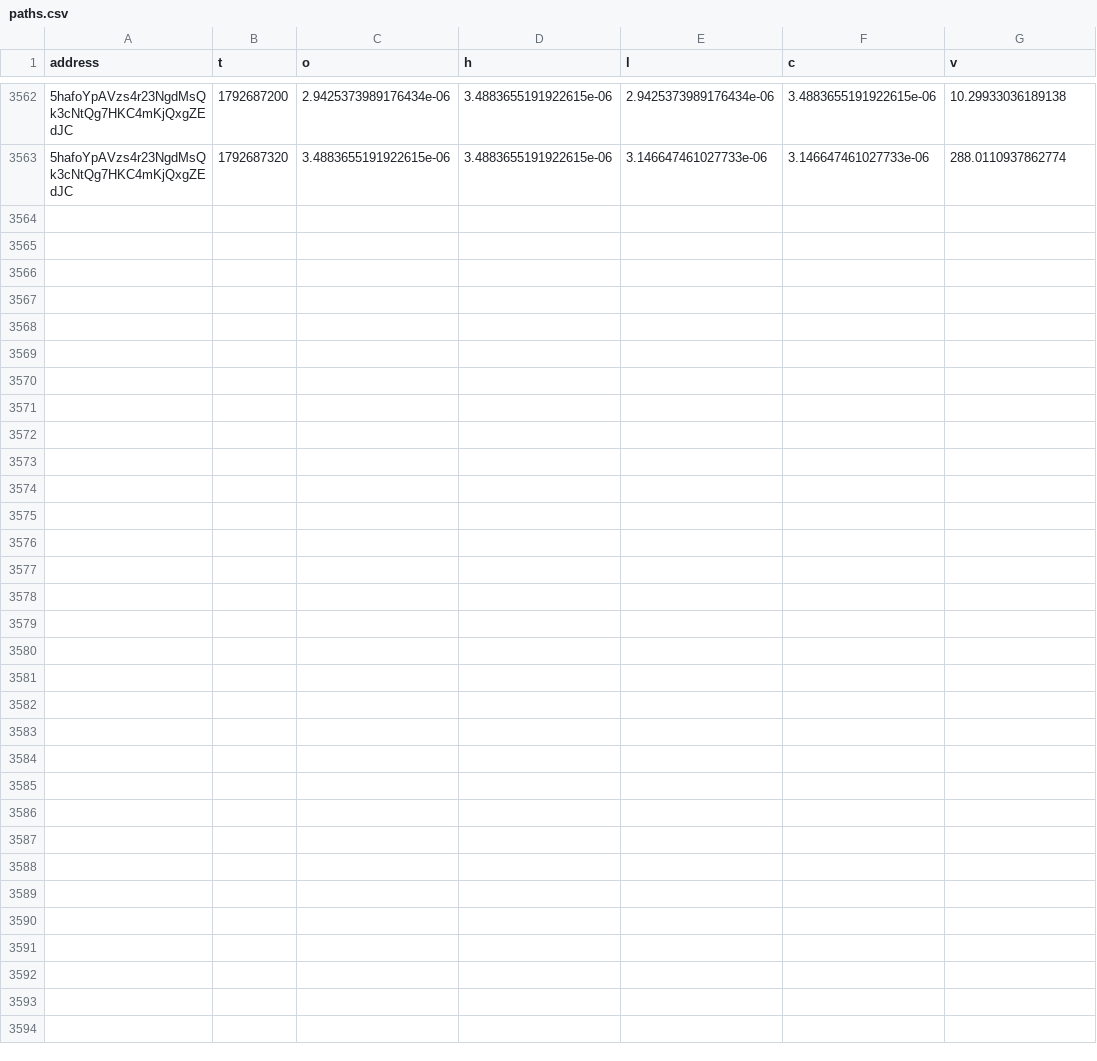
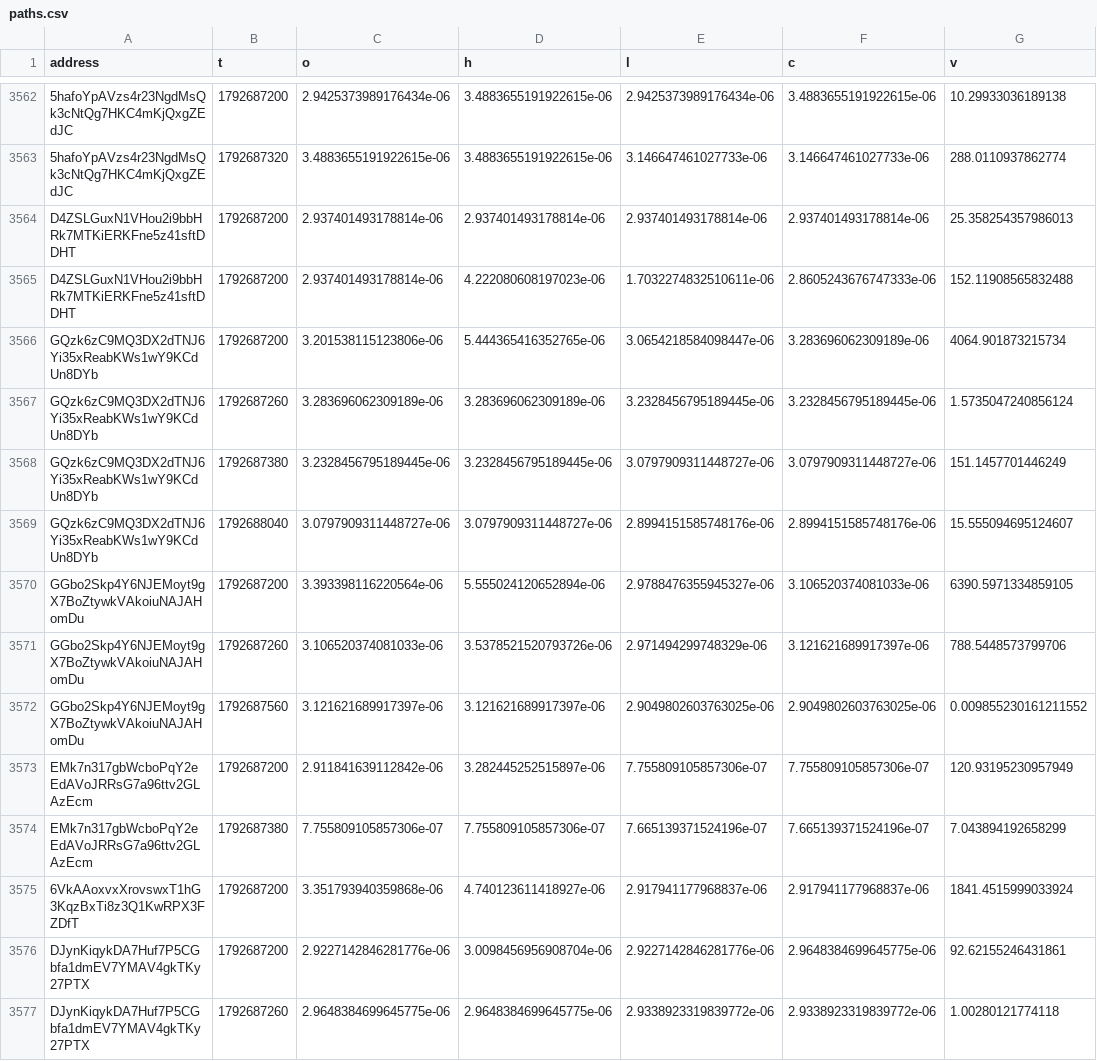
Before and after one commit to westphal03/meme-scanner, a CSV file: data/paths.csv, drawn as a sheet; only a part is shown, gaps mark what is left out; the diff covers the shown part only; the diff names each change by its address in the sheet, - before the commit and + after, or states it on an @@ line.

```diff
--- a/data/paths.csv
+++ b/data/paths.csv
+row 3564: D4ZSLGuxN1VHou2i9bbHRk7MTKiERKFne5z41sftDDHT | 1792687200 | 2.937401493178814e-06 | 2.937401493178814e-06 | 2.937401493178814e-06 | 2.937401493178814e-06 | 25.358254357986013
+row 3565: D4ZSLGuxN1VHou2i9bbHRk7MTKiERKFne5z41sftDDHT | 1792687200 | 2.937401493178814e-06 | 4.222080608197023e-06 | 1.7032274832510611e-06 | 2.8605243676747333e-06 | 152.11908565832488
+row 3566: GQzk6zC9MQ3DX2dTNJ6Yi35xReabKWs1wY9KCdUn8DYb | 1792687200 | 3.201538115123806e-06 | 5.444365416352765e-06 | 3.0654218584098447e-06 | 3.283696062309189e-06 | 4064.901873215734
+row 3567: GQzk6zC9MQ3DX2dTNJ6Yi35xReabKWs1wY9KCdUn8DYb | 1792687260 | 3.283696062309189e-06 | 3.283696062309189e-06 | 3.2328456795189445e-06 | 3.2328456795189445e-06 | 1.5735047240856124
+row 3568: GQzk6zC9MQ3DX2dTNJ6Yi35xReabKWs1wY9KCdUn8DYb | 1792687380 | 3.2328456795189445e-06 | 3.2328456795189445e-06 | 3.0797909311448727e-06 | 3.0797909311448727e-06 | 151.1457701446249
+row 3569: GQzk6zC9MQ3DX2dTNJ6Yi35xReabKWs1wY9KCdUn8DYb | 1792688040 | 3.0797909311448727e-06 | 3.0797909311448727e-06 | 2.8994151585748176e-06 | 2.8994151585748176e-06 | 15.555094695124607
+row 3570: GGbo2Skp4Y6NJEMoyt9gX7BoZtywkVAkoiuNAJAHomDu | 1792687200 | 3.393398116220564e-06 | 5.555024120652894e-06 | 2.9788476355945327e-06 | 3.106520374081033e-06 | 6390.5971334859105
+row 3571: GGbo2Skp4Y6NJEMoyt9gX7BoZtywkVAkoiuNAJAHomDu | 1792687260 | 3.106520374081033e-06 | 3.5378521520793726e-06 | 2.971494299748329e-06 | 3.121621689917397e-06 | 788.5448573799706
+row 3572: GGbo2Skp4Y6NJEMoyt9gX7BoZtywkVAkoiuNAJAHomDu | 1792687560 | 3.121621689917397e-06 | 3.121621689917397e-06 | 2.9049802603763025e-06 | 2.9049802603763025e-06 | 0.009855230161211552
+row 3573: EMk7n317gbWcboPqY2eEdAVoJRRsG7a96ttv2GLAzEcm | 1792687200 | 2.911841639112842e-06 | 3.282445252515897e-06 | 7.755809105857306e-07 | 7.755809105857306e-07 | 120.93195230957949
+row 3574: EMk7n317gbWcboPqY2eEdAVoJRRsG7a96ttv2GLAzEcm | 1792687380 | 7.755809105857306e-07 | 7.755809105857306e-07 | 7.665139371524196e-07 | 7.665139371524196e-07 | 7.043894192658299
+row 3575: 6VkAAoxvxXrovswxT1hG3KqzBxTi8z3Q1KwRPX3FZDfT | 1792687200 | 3.351793940359868e-06 | 4.740123611418927e-06 | 2.917941177968837e-06 | 2.917941177968837e-06 | 1841.4515999033924
+row 3576: DJynKiqykDA7Huf7P5CGbfa1dmEV7YMAV4gkTKy27PTX | 1792687200 | 2.9227142846281776e-06 | 3.0098456956908704e-06 | 2.9227142846281776e-06 | 2.9648384699645775e-06 | 92.62155246431861
+row 3577: DJynKiqykDA7Huf7P5CGbfa1dmEV7YMAV4gkTKy27PTX | 1792687260 | 2.9648384699645775e-06 | 2.9648384699645775e-06 | 2.9338923319839772e-06 | 2.9338923319839772e-06 | 1.00280121774118
```
Also changed, not shown: 13 added rows elsewhere in this file, data/double_book.csv, data/double_px.csv, 3 other files.
